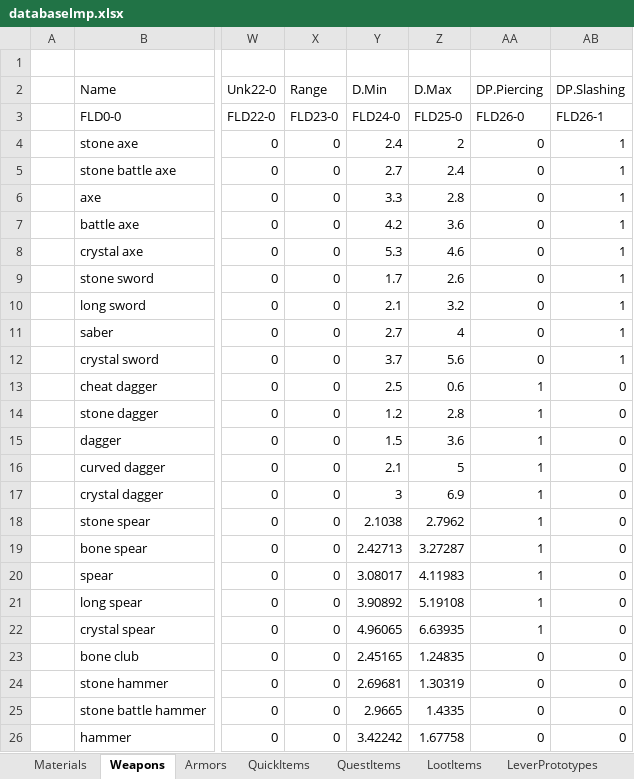
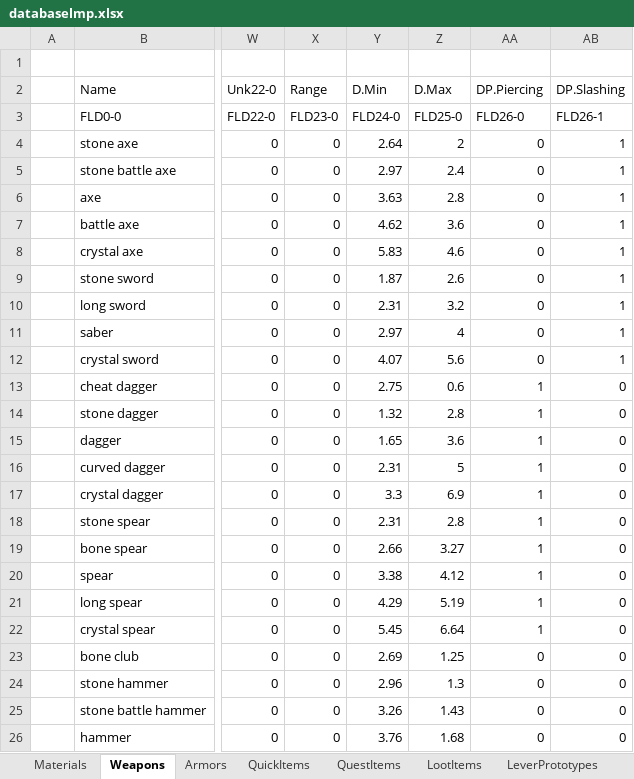
Before and after one commit to Kyr4l/ei-universal-mod, an Excel workbook: resources/xlsx/databaselmp.xlsx, sheet Weapons, drawn as a sheet; only a part is shown, gaps mark what is left out; values as stored, in another font and other column widths than the file's, no borders; the diff covers the shown part only; the diff names each change by its address in the sheet, - before the commit and + after, or states it on an @@ line.

Commit message:
micro nerf on bows RoF crossbows require more actions than bows now rounded min and max dmg values increased minimum dmg of all melee weapons by 10%

```diff
--- a/resources/xlsx/databaselmp.xlsx (sheet Weapons)
+++ b/resources/xlsx/databaselmp.xlsx (sheet Weapons)
-Y4 (D.Min): 2.4
+Y4 (D.Min): 2.64
-Y5 (D.Min): 2.7
+Y5 (D.Min): 2.97
-Y6 (D.Min): 3.3
+Y6 (D.Min): 3.63
-Y7 (D.Min): 4.2
+Y7 (D.Min): 4.62
-Y8 (D.Min): 5.3
+Y8 (D.Min): 5.83
-Y9 (D.Min): 1.7
+Y9 (D.Min): 1.87
-Y10 (D.Min): 2.1
+Y10 (D.Min): 2.31
-Y11 (D.Min): 2.7
+Y11 (D.Min): 2.97
-Y12 (D.Min): 3.7
+Y12 (D.Min): 4.07
-Y13 (D.Min): 2.5
+Y13 (D.Min): 2.75
-Y14 (D.Min): 1.2
+Y14 (D.Min): 1.32
-Y15 (D.Min): 1.5
+Y15 (D.Min): 1.65
-Y16 (D.Min): 2.1
+Y16 (D.Min): 2.31
-Y17 (D.Min): 3
+Y17 (D.Min): 3.3
-Y18 (D.Min): 2.1038
+Y18 (D.Min): 2.31
-Z18 (D.Max): 2.7962
+Z18 (D.Max): 2.8
-Y19 (D.Min): 2.42713
+Y19 (D.Min): 2.66
-Z19 (D.Max): 3.27287
+Z19 (D.Max): 3.27
-Y20 (D.Min): 3.08017
+Y20 (D.Min): 3.38
-Z20 (D.Max): 4.11983
+Z20 (D.Max): 4.12
-Y21 (D.Min): 3.90892
+Y21 (D.Min): 4.29
-Z21 (D.Max): 5.19108
+Z21 (D.Max): 5.19
-Y22 (D.Min): 4.96065
+Y22 (D.Min): 5.45
-Z22 (D.Max): 6.63935
+Z22 (D.Max): 6.64
-Y23 (D.Min): 2.45165
+Y23 (D.Min): 2.69
-Z23 (D.Max): 1.24835
+Z23 (D.Max): 1.25
-Y24 (D.Min): 2.69681
+Y24 (D.Min): 2.96
-Z24 (D.Max): 1.30319
+Z24 (D.Max): 1.3
-Y25 (D.Min): 2.9665
+Y25 (D.Min): 3.26
-Z25 (D.Max): 1.4335
+Z25 (D.Max): 1.43
-Y26 (D.Min): 3.42242
+Y26 (D.Min): 3.76
-Z26 (D.Max): 1.67758
+Z26 (D.Max): 1.68
```
Also changed, not shown: 41 edited cells elsewhere in this sheet, 4 other files.
